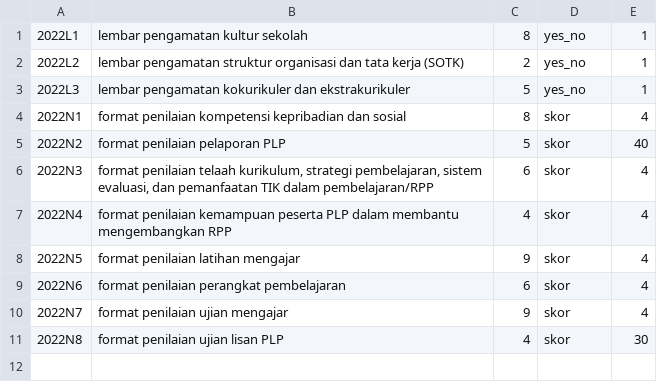
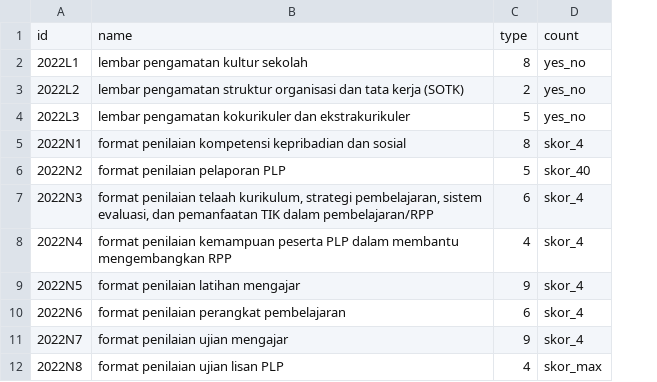
Before and after one commit to satyasantika/sistem-plp, a CSV file: database/seeders/csvs/forms.csv, drawn as a sheet; removed rows and columns are numbered as before the commit, all else as after; the diff names each change by its address in the sheet, - before the commit and + after, or states it on an @@ line.

```diff
--- a/database/seeders/csvs/forms.csv
+++ b/database/seeders/csvs/forms.csv
-column E, rows 1-11: 1 | 1 | 1 | 4 | 40 | 4 | 4 | 4 | 4 | 4 | 30
+row 1: id | name | type | count
-D5: skor
+D5: skor_4
-D6: skor
+D6: skor_40
-D7:D11: skor
+D7:D11: skor_4
-D12: skor
+D12: skor_max
```
Also changed, not shown: database/seeders/csvs/lectures.csv, database/seeders/csvs/schools.csv, 11 other files.
